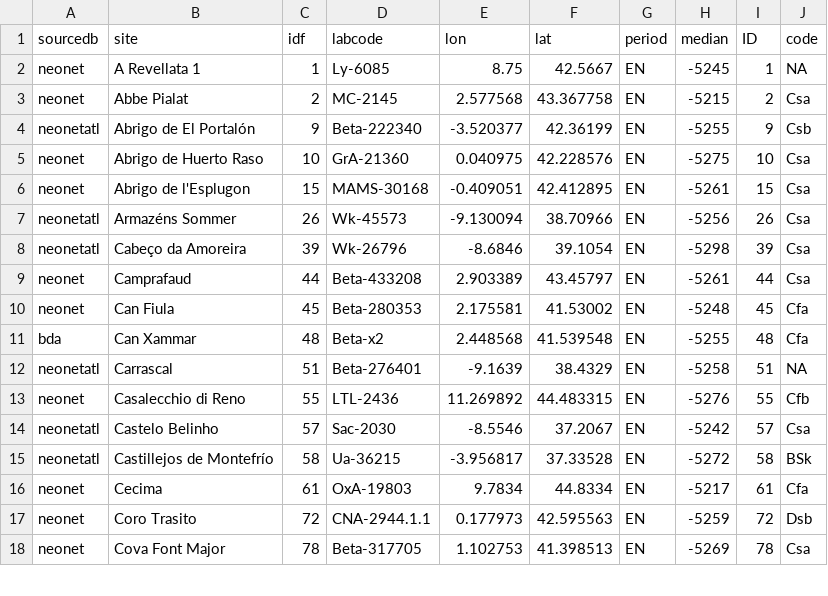
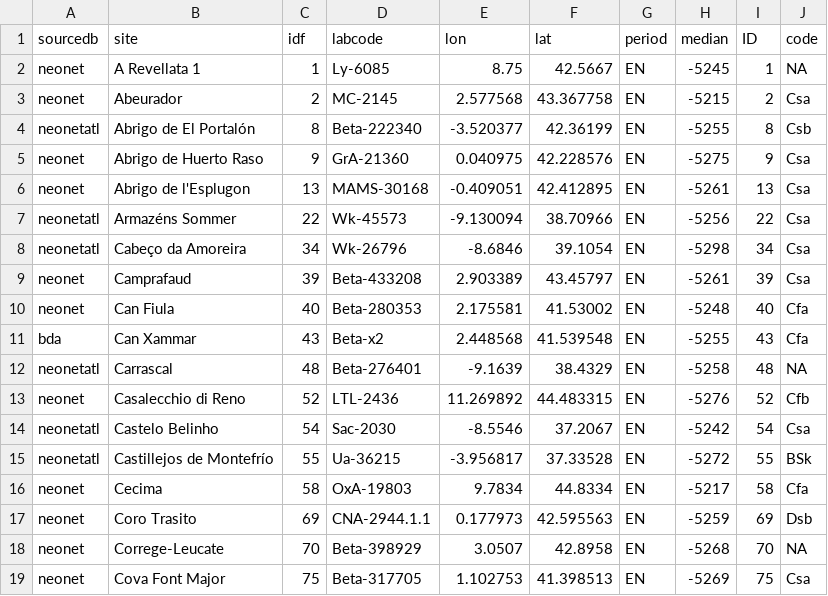
Before and after one commit to zoometh/neonet, a TSV file: doc/talks/2025-bspf/img/data-isochr-EN-5200-BC-MedWest-koppen_7k.tsv, drawn as a sheet; only a part is shown; the diff covers the shown part only.

```diff
--- a/doc/talks/2025-bspf/img/data-isochr-EN-5200-BC-MedWest-koppen_7k.tsv
+++ b/doc/talks/2025-bspf/img/data-isochr-EN-5200-BC-MedWest-koppen_7k.tsv
@@ -2,17 +2,18 @@
 "neonet"	"A Revellata 1"	1	"Ly-6085"	8.75	42.5667	"EN"	-5245	1	NA
-"neonet"	"Abbe Pialat"	2	"MC-2145"	2.577568	43.367758	"EN"	-5215	2	"Csa"
-"neonetatl"	"Abrigo de El Portalón"	9	"Beta-222340"	-3.520377	42.36199	"EN"	-5255	9	"Csb"
-"neonet"	"Abrigo de Huerto Raso"	10	"GrA-21360"	0.040975	42.228576	"EN"	-5275	10	"Csa"
-"neonet"	"Abrigo de l'Esplugon"	15	"MAMS-30168"	-0.409051	42.412895	"EN"	-5261	15	"Csa"
-"neonetatl"	"Armazéns Sommer"	26	"Wk-45573"	-9.130094	38.70966	"EN"	-5256	26	"Csa"
-"neonetatl"	"Cabeço da Amoreira"	39	"Wk-26796"	-8.6846	39.1054	"EN"	-5298	39	"Csa"
-"neonet"	"Camprafaud"	44	"Beta-433208"	2.903389	43.45797	"EN"	-5261	44	"Csa"
-"neonet"	"Can Fiula"	45	"Beta-280353"	2.175581	41.53002	"EN"	-5248	45	"Cfa"
-"bda"	"Can Xammar"	48	"Beta-x2"	2.448568	41.539548	"EN"	-5255	48	"Cfa"
-"neonetatl"	"Carrascal"	51	"Beta-276401"	-9.1639	38.4329	"EN"	-5258	51	NA
-"neonet"	"Casalecchio di Reno"	55	"LTL-2436"	11.269892	44.483315	"EN"	-5276	55	"Cfb"
-"neonetatl"	"Castelo Belinho"	57	"Sac-2030"	-8.5546	37.2067	"EN"	-5242	57	"Csa"
-"neonetatl"	"Castillejos de Montefrío"	58	"Ua-36215"	-3.956817	37.33528	"EN"	-5272	58	"BSk"
-"neonet"	"Cecima"	61	"OxA-19803"	9.7834	44.8334	"EN"	-5217	61	"Cfa"
-"neonet"	"Coro Trasito"	72	"CNA-2944.1.1"	0.177973	42.595563	"EN"	-5259	72	"Dsb"
-"neonet"	"Cova Font Major"	78	"Beta-317705"	1.102753	41.398513	"EN"	-5269	78	"Csa"
+"neonet"	"Abeurador"	2	"MC-2145"	2.577568	43.367758	"EN"	-5215	2	"Csa"
+"neonetatl"	"Abrigo de El Portalón"	8	"Beta-222340"	-3.520377	42.36199	"EN"	-5255	8	"Csb"
+"neonet"	"Abrigo de Huerto Raso"	9	"GrA-21360"	0.040975	42.228576	"EN"	-5275	9	"Csa"
+"neonet"	"Abrigo de l'Esplugon"	13	"MAMS-30168"	-0.409051	42.412895	"EN"	-5261	13	"Csa"
+"neonetatl"	"Armazéns Sommer"	22	"Wk-45573"	-9.130094	38.70966	"EN"	-5256	22	"Csa"
+"neonetatl"	"Cabeço da Amoreira"	34	"Wk-26796"	-8.6846	39.1054	"EN"	-5298	34	"Csa"
+"neonet"	"Camprafaud"	39	"Beta-433208"	2.903389	43.45797	"EN"	-5261	39	"Csa"
+"neonet"	"Can Fiula"	40	"Beta-280353"	2.175581	41.53002	"EN"	-5248	40	"Cfa"
+"bda"	"Can Xammar"	43	"Beta-x2"	2.448568	41.539548	"EN"	-5255	43	"Cfa"
+"neonetatl"	"Carrascal"	48	"Beta-276401"	-9.1639	38.4329	"EN"	-5258	48	NA
+"neonet"	"Casalecchio di Reno"	52	"LTL-2436"	11.269892	44.483315	"EN"	-5276	52	"Cfb"
+"neonetatl"	"Castelo Belinho"	54	"Sac-2030"	-8.5546	37.2067	"EN"	-5242	54	"Csa"
+"neonetatl"	"Castillejos de Montefrío"	55	"Ua-36215"	-3.956817	37.33528	"EN"	-5272	55	"BSk"
+"neonet"	"Cecima"	58	"OxA-19803"	9.7834	44.8334	"EN"	-5217	58	"Cfa"
+"neonet"	"Coro Trasito"	69	"CNA-2944.1.1"	0.177973	42.595563	"EN"	-5259	69	"Dsb"
+"neonet"	"Correge-Leucate"	70	"Beta-398929"	3.0507	42.8958	"EN"	-5268	70	NA
+"neonet"	"Cova Font Major"	75	"Beta-317705"	1.102753	41.398513	"EN"	-5269	75	"Csa"
```
Also changed, not shown: 3 removed rows and 56 edited cells elsewhere in this file, doc/talks/2025-bspf/img/data-isochr-EN-5100-BC-MedWest-koppen_7k.tsv, doc/talks/2025-bspf/img/data-isochr-EN-5300-BC-MedWest-koppen_7k.tsv, 54 other files.
